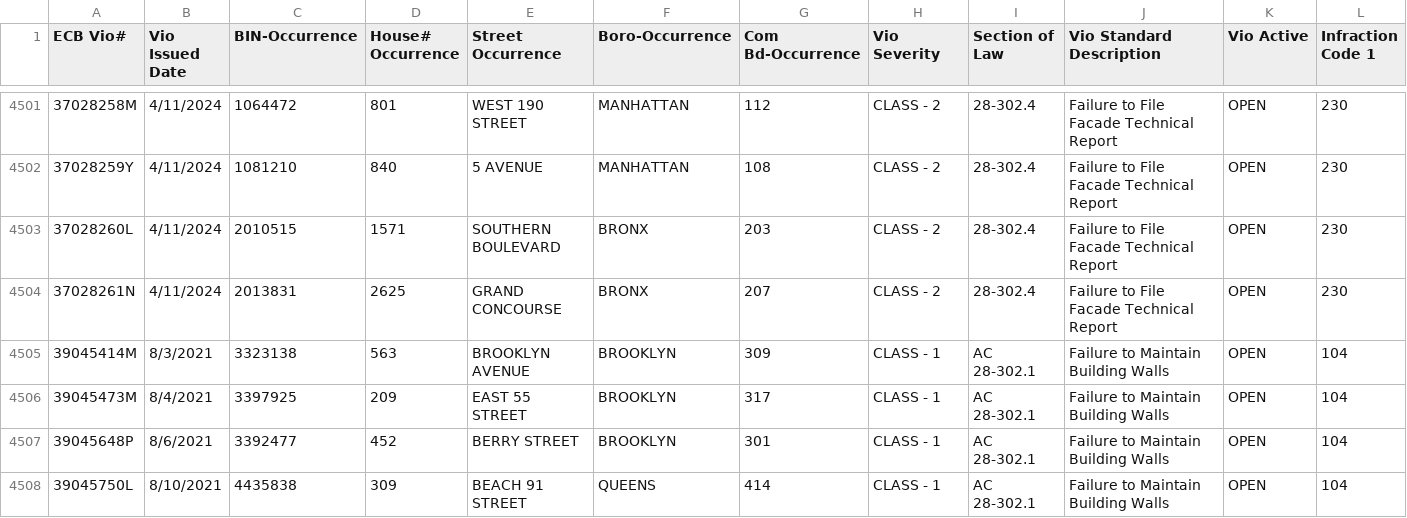
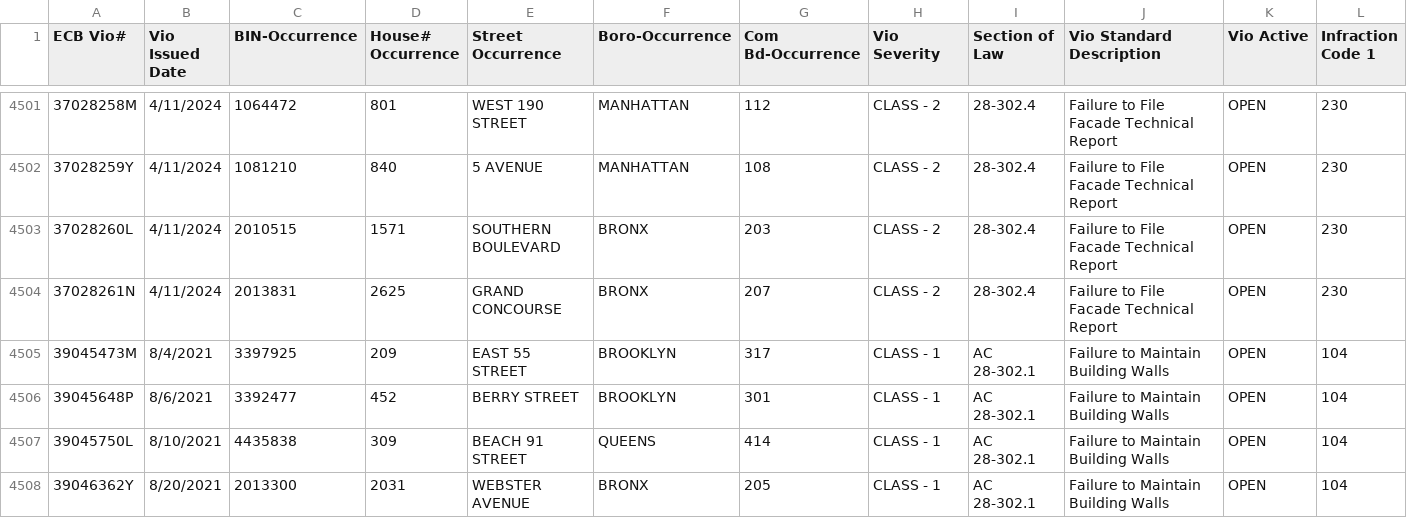
Before and after one commit to NYCDOB/FacadeSafetyReport, a CSV file: data/ActiveFacadeECBViolation.csv, drawn as a sheet; only a part is shown, gaps mark what is left out; the shorter side is filled out with more unchanged rows; rows hold the shown columns only; the diff names each change by its address in the sheet, - before the commit and + after, or states it on an @@ line.

Commit message:
update from script Sun 08/04/2024  8:11:24.17, 5059 rows

```diff
--- a/data/ActiveFacadeECBViolation.csv
+++ b/data/ActiveFacadeECBViolation.csv
-row 4505: 39045414M | 8/3/2021 | 3323138 | 563 | BROOKLYN AVENUE | BROOKLYN | 309 | CLASS - 1 | AC 28-302.1 | Failure to Maintain Building Walls | OPEN | 104
```
